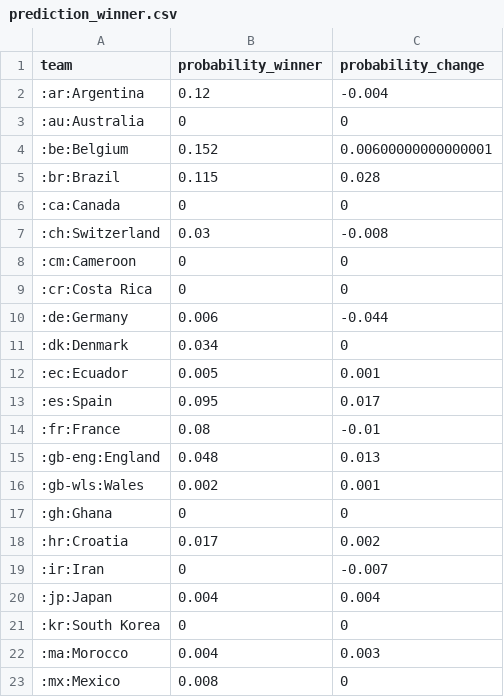
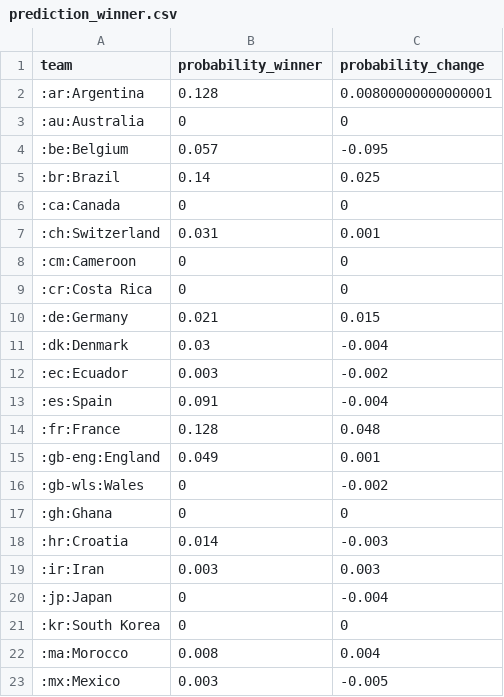
Before and after one commit to swissfootdata/national_teams, a CSV file: Output/prediction_winner.csv, drawn as a sheet; only a part is shown; the diff covers the shown part only.

```diff
--- a/Output/prediction_winner.csv
+++ b/Output/prediction_winner.csv
@@ -1,23 +1,23 @@
 "team","probability_winner","probability_change"
-":ar:Argentina",0.12,-0.004
+":ar:Argentina",0.128,0.00800000000000001
 ":au:Australia",0,0
-":be:Belgium",0.152,0.00600000000000001
-":br:Brazil",0.115,0.028
+":be:Belgium",0.057,-0.095
+":br:Brazil",0.14,0.025
 ":ca:Canada",0,0
-":ch:Switzerland",0.03,-0.008
+":ch:Switzerland",0.031,0.001
 ":cm:Cameroon",0,0
 ":cr:Costa Rica",0,0
-":de:Germany",0.006,-0.044
-":dk:Denmark",0.034,0
-":ec:Ecuador",0.005,0.001
-":es:Spain",0.095,0.017
-":fr:France",0.08,-0.01
-":gb-eng:England",0.048,0.013
-":gb-wls:Wales",0.002,0.001
+":de:Germany",0.021,0.015
+":dk:Denmark",0.03,-0.004
+":ec:Ecuador",0.003,-0.002
+":es:Spain",0.091,-0.004
+":fr:France",0.128,0.048
+":gb-eng:England",0.049,0.001
+":gb-wls:Wales",0,-0.002
 ":gh:Ghana",0,0
-":hr:Croatia",0.017,0.002
-":ir:Iran",0,-0.007
-":jp:Japan",0.004,0.004
+":hr:Croatia",0.014,-0.003
+":ir:Iran",0.003,0.003
+":jp:Japan",0,-0.004
 ":kr:South Korea",0,0
-":ma:Morocco",0.004,0.003
-":mx:Mexico",0.008,0
+":ma:Morocco",0.008,0.004
+":mx:Mexico",0.003,-0.005
```
Also changed, not shown: 14 edited cells elsewhere in this file, Output/prediction_group_stages.csv, Output/prediction_group_stages_matches.csv, 8 other files.
